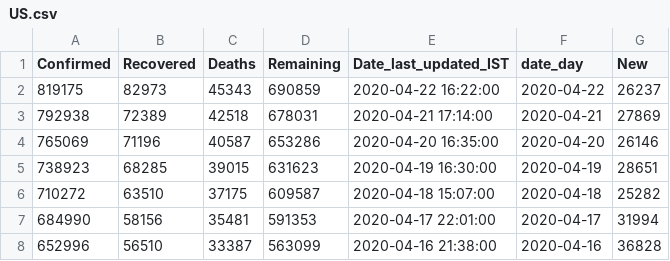
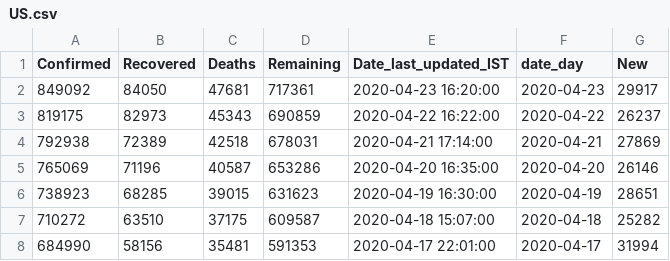
Before and after one commit to ihapoorv/data-updated, a CSV file: cumulative_data/US.csv, drawn as a sheet; only a part is shown; the shorter side is filled out with more unchanged rows; the diff names each change by its address in the sheet, - before the commit and + after, or states it on an @@ line.

```diff
--- a/cumulative_data/US.csv
+++ b/cumulative_data/US.csv
+row 2: 849092 | 84050 | 47681 | 717361 | 2020-04-23 16:20:00 | 2020-04-23 | 29917
```
Also changed, not shown: cumulative_data/United Arab Emirates.csv, cumulative_data/Uruguay.csv, 8 other files.
